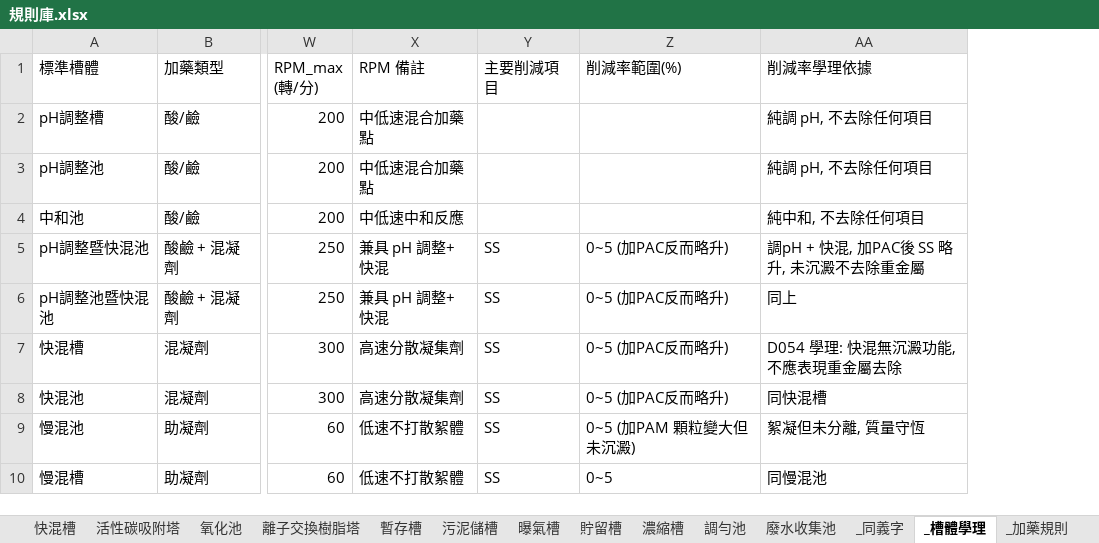
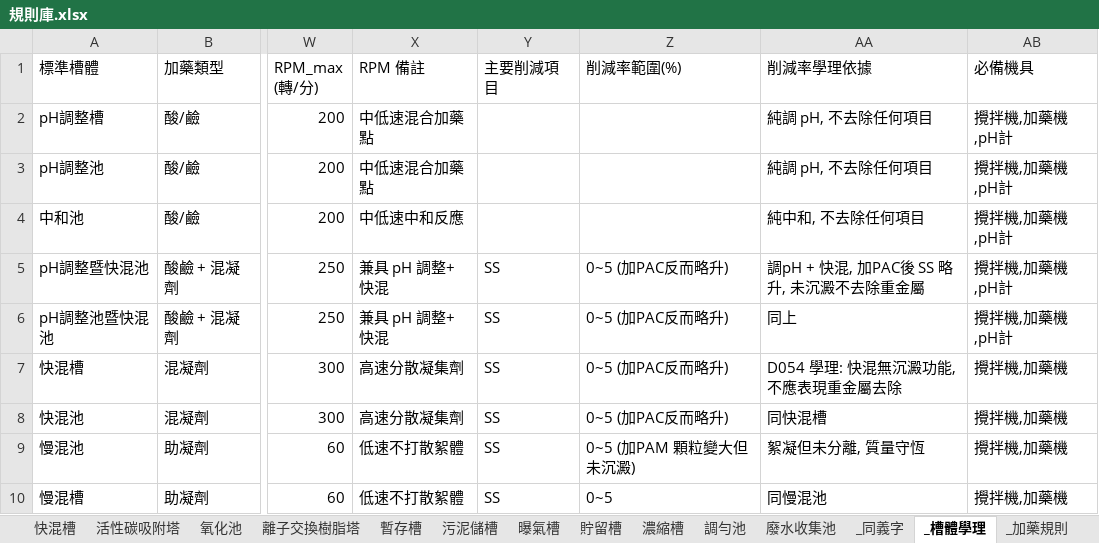
Before and after one commit to jetenv02-lab/water-pollution-review, an Excel workbook: 規則庫.xlsx, sheet _槽體學理, drawn as a sheet; only a part is shown, gaps mark what is left out; values as stored, in another font and other column widths than the file's, no borders; the diff names each change by its address in the sheet, - before the commit and + after, or states it on an @@ line.

```diff
--- a/規則庫.xlsx (sheet _槽體學理)
+++ b/規則庫.xlsx (sheet _槽體學理)
+column AB (必備機具), rows 2-10: 攪拌機,加藥機,pH計 | 攪拌機,加藥機,pH計 | 攪拌機,加藥機,pH計 | 攪拌機,加藥機,pH計 | 攪拌機,加藥機,pH計 | 攪拌機,加藥機 | 攪拌機,加藥機 | 攪拌機,加藥機 | 攪拌機,加藥機
```
Also changed, not shown: 5 other files.
